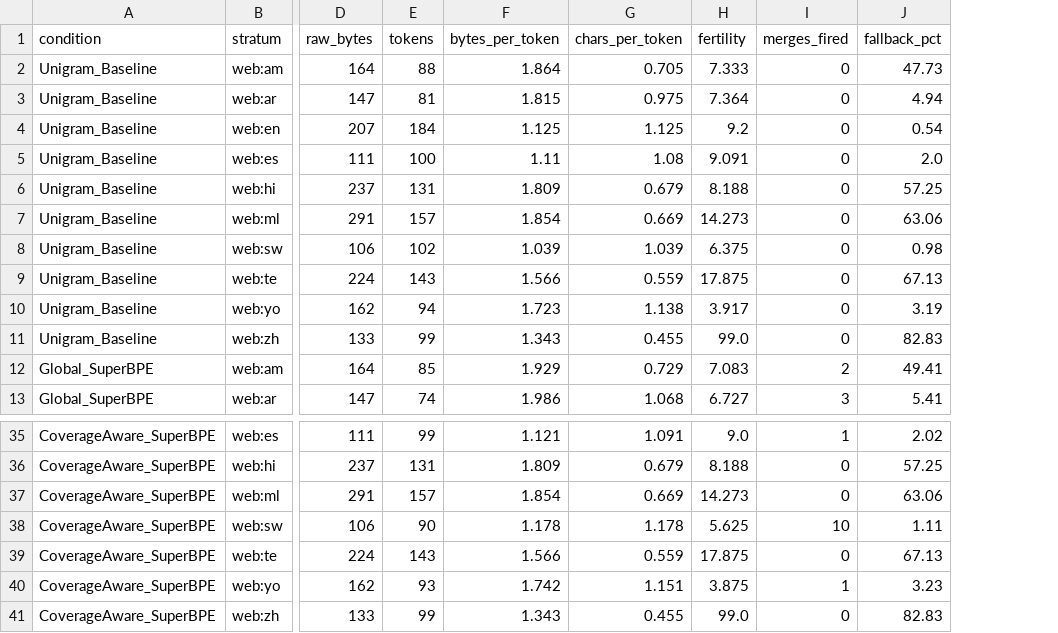
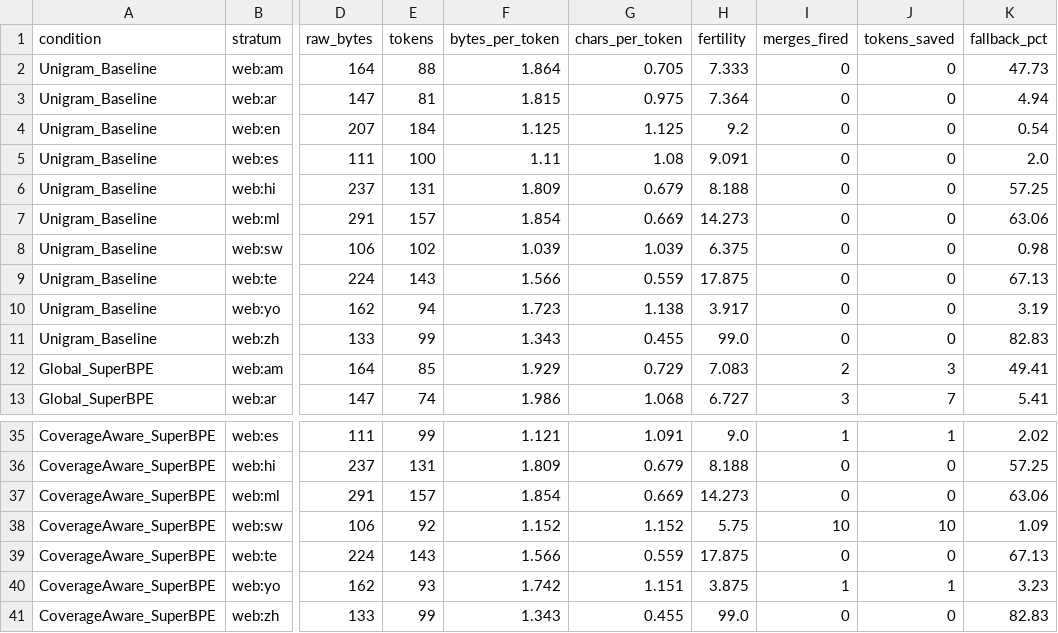
Before and after one commit to Jagadeesh1512/UniqToken, a CSV file: benchmarks/multilingual_merges/issue88/validation_compression.csv, drawn as a sheet; only a part is shown, gaps mark what is left out; addresses are those after the commit; the diff names each change by its address in the sheet, - before the commit and + after, or states it on an @@ line.

```diff
--- a/benchmarks/multilingual_merges/issue88/validation_compression.csv
+++ b/benchmarks/multilingual_merges/issue88/validation_compression.csv
+column J (tokens_saved), rows 2-13: 0 | 0 | 0 | 0 | 0 | 0 | 0 | 0 | 0 | 0 | 3 | 7; rows 35-41: 1 | 0 | 0 | 10 | 0 | 1 | 0
-E38 (tokens): 90
+E38 (tokens): 92
-F38 (bytes_per_token): 1.178
+F38 (bytes_per_token): 1.152
-G38 (chars_per_token): 1.178
+G38 (chars_per_token): 1.152
-H38 (fertility): 5.625
+H38 (fertility): 5.75
-K38 (fallback_pct): 1.11
+K38 (fallback_pct): 1.09
```
Also changed, not shown: benchmarks/multilingual_merges/issue88/strata_allocation.csv, 7 other files.
